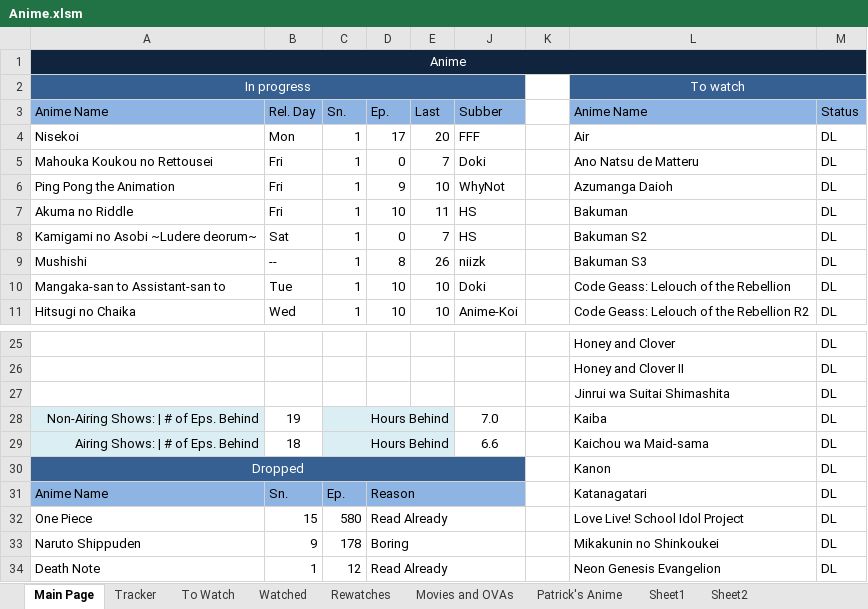
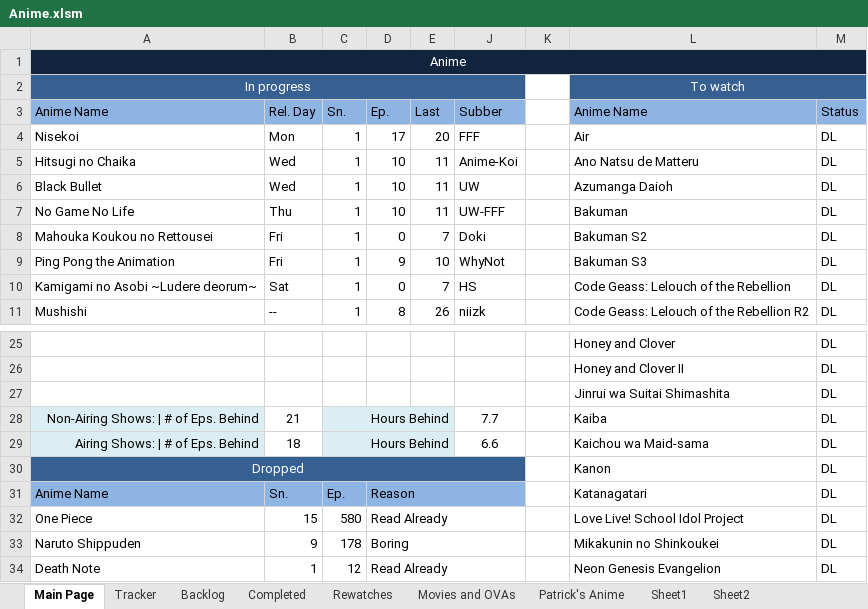
Before and after one commit to Tsukinara/AnimeTracker, an Excel workbook: Anime.xlsm, sheet Main Page, drawn as a sheet; only a part is shown, gaps mark what is left out; values as stored, in another font and other column widths than the file's, no borders; charts and pictures and conditional formats not drawn; the diff covers the shown part only; the diff names each change by its address in the sheet, - before the commit and + after, or states it on an @@ line.

Commit message:
Added templates for integration sheets
- Added table headers for integration sheets
- Made new prototype sheet

```diff
--- a/Anime.xlsm (sheet Main Page)
+++ b/Anime.xlsm (sheet Main Page)
-sheet tab: To Watch
+sheet tab: Backlog
-sheet tab: Watched
+sheet tab: Completed
-A5 (Anime Name): Mahouka Koukou no Rettousei
+A5 (Anime Name): Hitsugi no Chaika
-B5:B6 (Rel. Day): Fri
+B5:B6 (Rel. Day): Wed
-D5 (Ep.): 0
+D5 (Ep.): 10
-E5 (Last): 7
+E5 (Last): 11
-J5 (Subber): Doki
+J5 (Subber): Anime-Koi
-A6 (Anime Name): Ping Pong the Animation
+A6 (Anime Name): Black Bullet
-D6 (Ep.): 9
+D6 (Ep.): 10
-E6 (Last): 10
+E6 (Last): 11
-J6 (Subber): WhyNot
+J6 (Subber): UW
-A7 (Anime Name): Akuma no Riddle
+A7 (Anime Name): No Game No Life
-B7 (Rel. Day): Fri
+B7 (Rel. Day): Thu
-J7 (Subber): HS
+J7 (Subber): UW-FFF
-A8 (Anime Name): Kamigami no Asobi ~Ludere deorum~
+A8 (Anime Name): Mahouka Koukou no Rettousei
-B8 (Rel. Day): Sat
+B8 (Rel. Day): Fri
-J8 (Subber): HS
+J8 (Subber): Doki
-A9 (Anime Name): Mushishi
+A9 (Anime Name): Ping Pong the Animation
-B9 (Rel. Day): --
+B9 (Rel. Day): Fri
-D9 (Ep.): 8
+D9 (Ep.): 9
-E9 (Last): 26
+E9 (Last): 10
-J9 (Subber): niizk
+J9 (Subber): WhyNot
-A10 (Anime Name): Mangaka-san to Assistant-san to
+A10 (Anime Name): Kamigami no Asobi ~Ludere deorum~
-B10 (Rel. Day): Tue
+B10 (Rel. Day): Sat
-D10 (Ep.): 10
+D10 (Ep.): 0
-E10 (Last): 10
+E10 (Last): 7
-J10 (Subber): Doki
+J10 (Subber): HS
-A11 (Anime Name): Hitsugi no Chaika
+A11 (Anime Name): Mushishi
-B11 (Rel. Day): Wed
+B11 (Rel. Day): --
-D11 (Ep.): 10
+D11 (Ep.): 8
-E11 (Last): 10
+E11 (Last): 26
-J11 (Subber): Anime-Koi
+J11 (Subber): niizk
-B28 (Rel. Day): 19
+B28 (Rel. Day): 21
-J28 (Subber): 7.0
+J28 (Subber): 7.7
```
Also changed, not shown: 14 edited cells elsewhere in this sheet, sheet Completed, sheet Rewatches, sheet Tracker, sheet Sheet2, sheet Backlog, sheet Patrick's Anime, other sheet tabs, charts or pictures.
